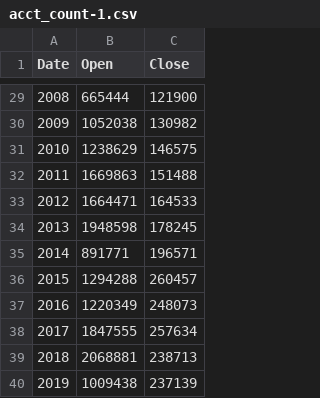
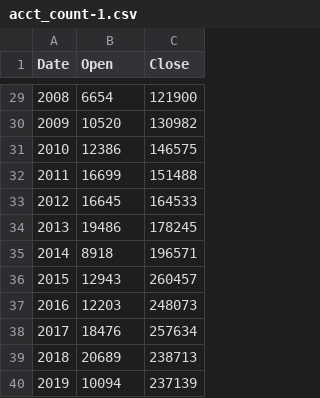
Before and after one commit to reethified/techsquids-story, a CSV file: assets/data/acct_count-1.csv, drawn as a sheet; only a part is shown, gaps mark what is left out; the diff covers the shown part only.

```diff
--- a/assets/data/acct_count-1.csv
+++ b/assets/data/acct_count-1.csv
@@ -29,12 +29,12 @@ Date,Open,Close
-2008,665444,121900
-2009,1052038,130982
-2010,1238629,146575
-2011,1669863,151488
-2012,1664471,164533
-2013,1948598,178245
-2014,891771,196571
-2015,1294288,260457
-2016,1220349,248073
-2017,1847555,257634
-2018,2068881,238713
-2019,1009438,237139
+2008,6654,121900
+2009,10520,130982
+2010,12386,146575
+2011,16699,151488
+2012,16645,164533
+2013,19486,178245
+2014,8918,196571
+2015,12943,260457
+2016,12203,248073
+2017,18476,257634
+2018,20689,238713
+2019,10094,237139
```
Also changed, not shown: 27 edited cells elsewhere in this file, assets/data/acct_count.csv, 8 other files.
